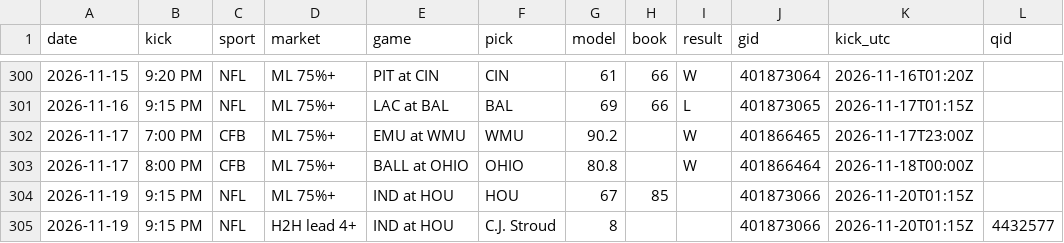
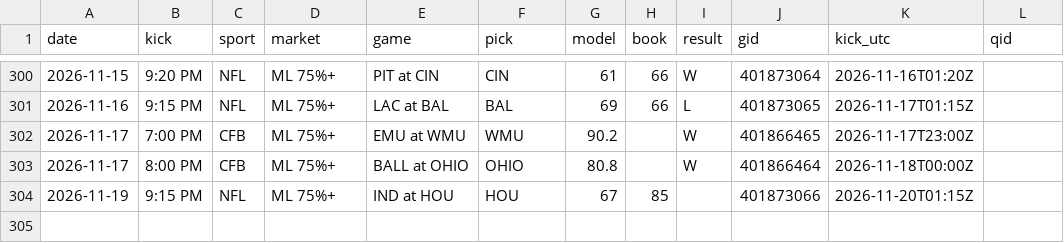
Before and after one commit to DPAD7/the-arena, a CSV file: data/reads_log.csv, drawn as a sheet; only a part is shown, gaps mark what is left out.

```diff
--- a/data/reads_log.csv
+++ b/data/reads_log.csv
@@ -304,2 +304 @@ date,kick,sport,market,game,pick,model,book,result,gid,kick_utc,qid
 2026-11-19,9:15 PM,NFL,ML 75%+,IND at HOU,HOU,67,85,,401873066,2026-11-20T01:15Z,
-2026-11-19,9:15 PM,NFL,H2H lead 4+,IND at HOU,C.J. Stroud,8,,,401873066,2026-11-20T01:15Z,4432577
```
Also changed, not shown: 16 other files.
